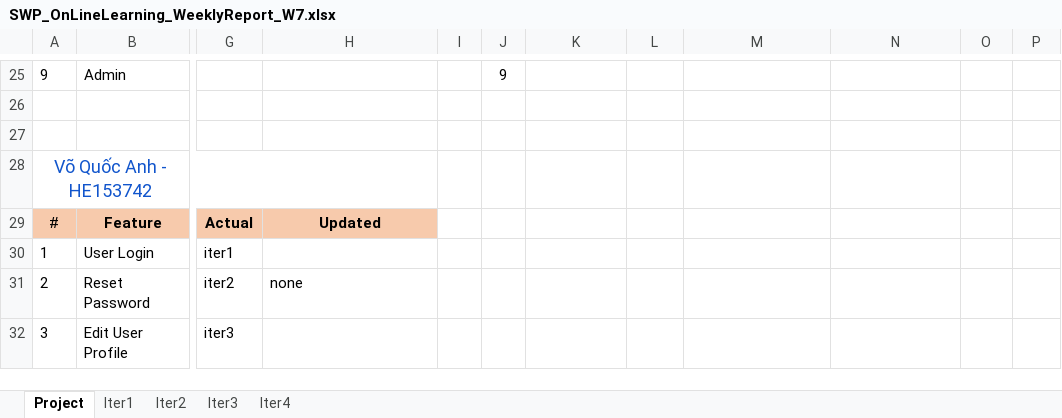
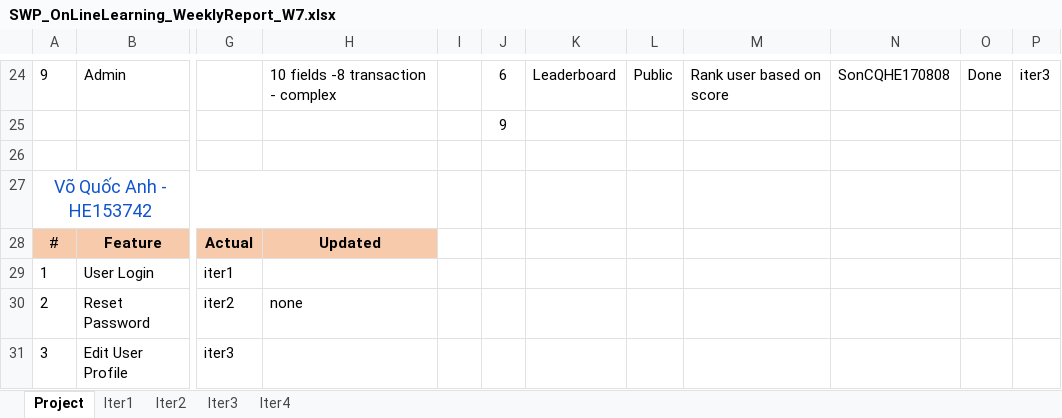
Before and after one commit to manhpthe170244/SWP391-Group4-OnlineLearningSystem, an Excel workbook: SWP/Week9/Docs/SWP_OnLineLearning_WeeklyReport_W7.xlsx, sheet Project, drawn as a sheet; only a part is shown, gaps mark what is left out; values as stored, in another font and other column widths than the file's, no borders; addresses are those after the commit; the diff covers the shown part only; the diff names each change by its address in the sheet, - before the commit and + after, or states it on an @@ line.

```diff
--- a/SWP/Week9/Docs/SWP_OnLineLearning_WeeklyReport_W7.xlsx (sheet Project)
+++ b/SWP/Week9/Docs/SWP_OnLineLearning_WeeklyReport_W7.xlsx (sheet Project)
-H24: (empty)
+H24: 10 fields -8 transaction - complex
-J24: 9
+J24: 6
-K24: (empty)
+K24: Leaderboard
-L24: (empty)
+L24: Public
-M24: (empty)
+M24: Rank user based on score
-N24: (empty)
+N24: SonCQHE170808
-O24: (empty)
+O24: Done
-P24: (empty)
+P24: iter3
-J25: (empty)
+J25: 9
```
Also changed, not shown: 1 removed row and 30 edited cells elsewhere in this sheet.
